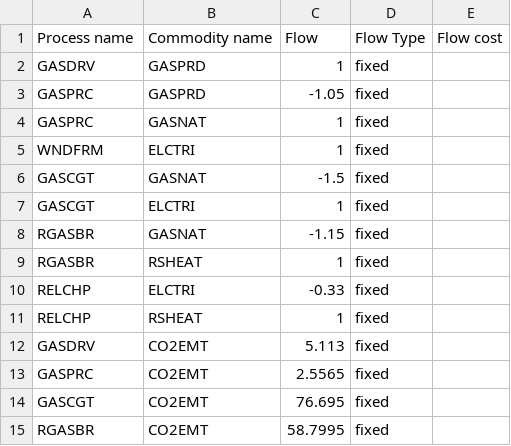
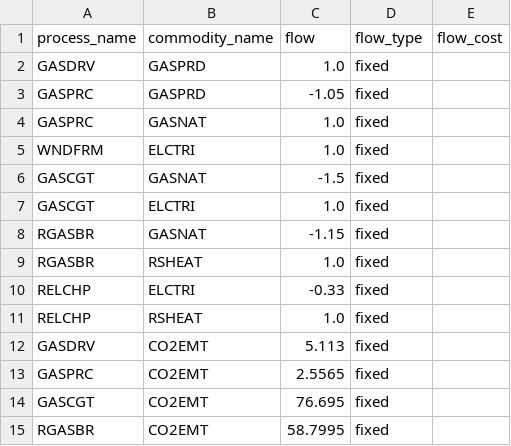
Before and after one commit to EnergySystemsModellingLab/MUSE_2.0, a CSV file: examples/simple/process_flows.csv, drawn as a sheet.

```diff
--- a/examples/simple/process_flows.csv
+++ b/examples/simple/process_flows.csv
@@ -1,12 +1,12 @@
-Process name,Commodity name,Flow,Flow Type,Flow cost
-GASDRV,GASPRD,1,fixed,
+process_name,commodity_name,flow,flow_type,flow_cost
+GASDRV,GASPRD,1.0,fixed,
 GASPRC,GASPRD,-1.05,fixed,
-GASPRC,GASNAT,1,fixed,
-WNDFRM,ELCTRI,1,fixed,
+GASPRC,GASNAT,1.0,fixed,
+WNDFRM,ELCTRI,1.0,fixed,
 GASCGT,GASNAT,-1.5,fixed,
-GASCGT,ELCTRI,1,fixed,
+GASCGT,ELCTRI,1.0,fixed,
 RGASBR,GASNAT,-1.15,fixed,
-RGASBR,RSHEAT,1,fixed,
+RGASBR,RSHEAT,1.0,fixed,
 RELCHP,ELCTRI,-0.33,fixed,
-RELCHP,RSHEAT,1,fixed,
+RELCHP,RSHEAT,1.0,fixed,
 GASDRV,CO2EMT,5.113,fixed,
```
Also changed, not shown: examples/simple/agents.csv, examples/simple/assets.csv, 11 other files.
